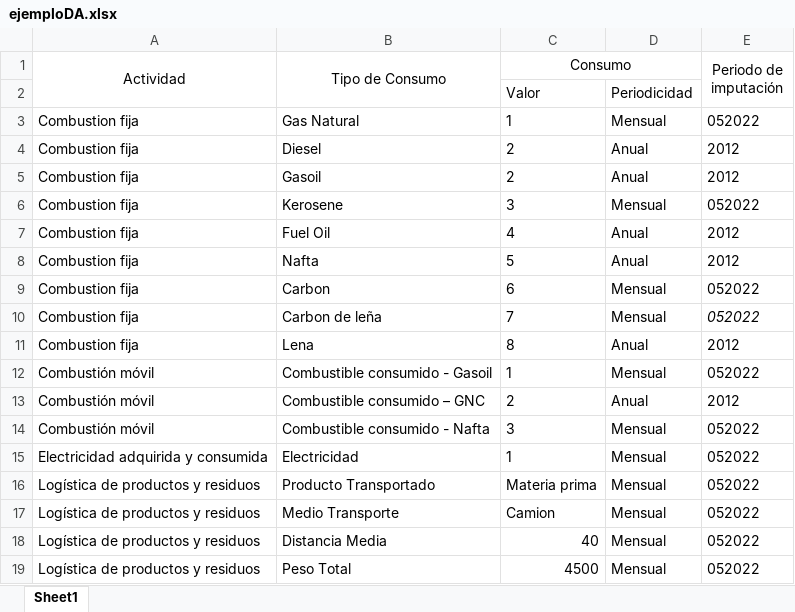
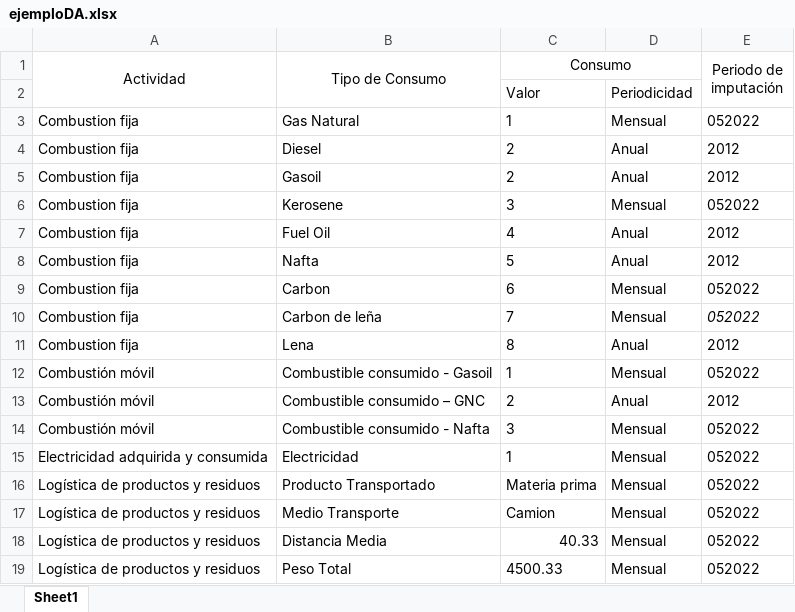
Before and after one commit to JuanMercurio/utn-dds-tp-old, an Excel workbook: src/main/resources/ejemploDA.xlsx, sheet Sheet1, drawn as a sheet; values as stored, in another font and other column widths than the file's, no borders; conditional formats not drawn; the diff names each change by its address in the sheet, - before the commit and + after, or states it on an @@ line.

```diff
--- a/src/main/resources/ejemploDA.xlsx (sheet Sheet1)
+++ b/src/main/resources/ejemploDA.xlsx (sheet Sheet1)
-C18 (Consumo): 40
+C18 (Consumo): 40.33
-C19 (Consumo): 4500
+C19 (Consumo): 4500.33
```
Also changed, not shown: 34 other files.
